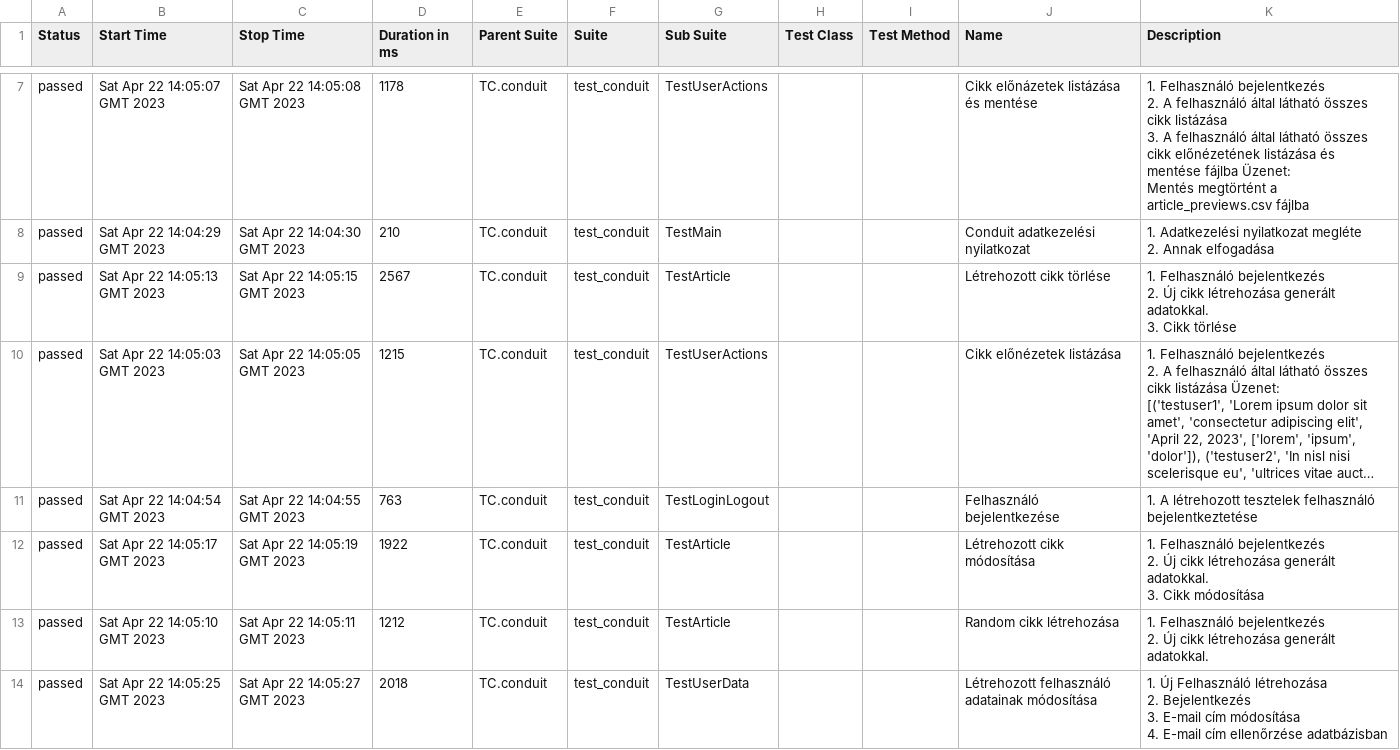
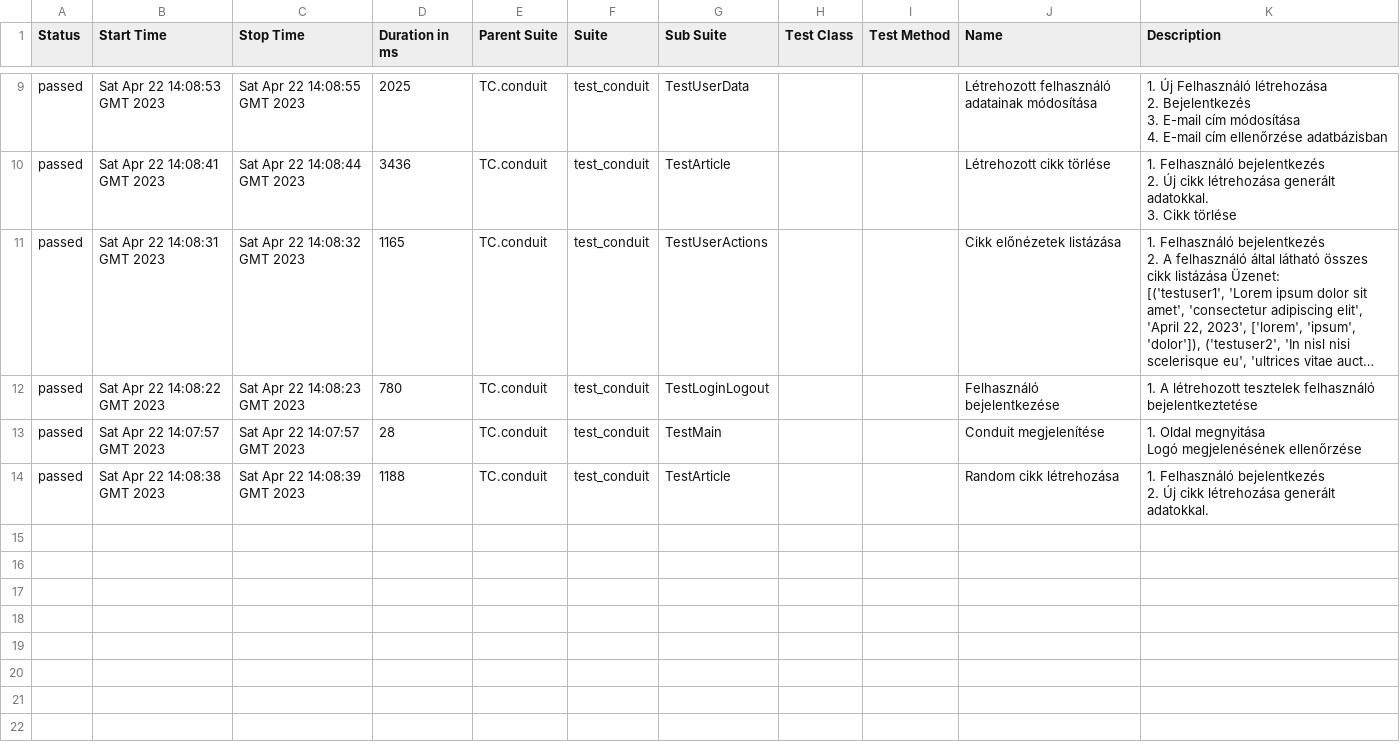
Before and after one commit to kissanya/conduit, a CSV file: 39/data/suites.csv, drawn as a sheet; only a part is shown, gaps mark what is left out; long unchanged cells end in …; removed rows and columns are numbered as before the commit, all else as after; ↵ is a line break in a cell; the diff covers the shown part only; the diff names each change by its address in the sheet, - before the commit and + after, or states it on an @@ line.

```diff
--- a/39/data/suites.csv
+++ b/39/data/suites.csv
-B9 (Start Time): Sat Apr 22 14:05:07 GMT 2023
+B9 (Start Time): Sat Apr 22 14:08:53 GMT 2023
-C9 (Stop Time): Sat Apr 22 14:05:08 GMT 2023
+C9 (Stop Time): Sat Apr 22 14:08:55 GMT 2023
-D9 (Duration in ms): 1178
+D9 (Duration in ms): 2025
-G9 (Sub Suite): TestUserActions
+G9 (Sub Suite): TestUserData
-J9 (Name): Cikk előnázetek listázása és mentése
+J9 (Name): Létrehozott felhasználó adatainak módosítása
-K9 (Description): 1. Felhasználó bejelentkezés ↵ 2. A felhasználó által látható összes cikk listázása ↵ 3. A felhasználó által látható összes cikk előnézetének listázása és mentése fájlba Üzenet: ↵ Mentés megtörtént a article_previews.csv fájlba
+K9 (Description): 1. Új Felhasználó létrehozása ↵ 2. Bejelentkezés ↵ 3. E-mail cím módosítása ↵ 4. E-mail cím ellenőrzése adatbázisban
-row 8: passed | Sat Apr 22 14:04:29 GMT 2023 | Sat Apr 22 14:04:30 GMT 2023 | 210 | TC.conduit | test_conduit | TestMain |  |  | Conduit adatkezelési nyilatkozat | 1. Adatkezelési nyilatkozat megléte ↵ 2. Annak elfogadása
-B10 (Start Time): Sat Apr 22 14:05:13 GMT 2023
+B10 (Start Time): Sat Apr 22 14:08:41 GMT 2023
-C10 (Stop Time): Sat Apr 22 14:05:15 GMT 2023
+C10 (Stop Time): Sat Apr 22 14:08:44 GMT 2023
-D10 (Duration in ms): 2567
+D10 (Duration in ms): 3436
-B11 (Start Time): Sat Apr 22 14:05:03 GMT 2023
+B11 (Start Time): Sat Apr 22 14:08:31 GMT 2023
-C11 (Stop Time): Sat Apr 22 14:05:05 GMT 2023
+C11 (Stop Time): Sat Apr 22 14:08:32 GMT 2023
-D11 (Duration in ms): 1215
+D11 (Duration in ms): 1165
-B12 (Start Time): Sat Apr 22 14:04:54 GMT 2023
+B12 (Start Time): Sat Apr 22 14:08:22 GMT 2023
-C12 (Stop Time): Sat Apr 22 14:04:55 GMT 2023
+C12 (Stop Time): Sat Apr 22 14:08:23 GMT 2023
-D12 (Duration in ms): 763
+D12 (Duration in ms): 780
-B13 (Start Time): Sat Apr 22 14:05:17 GMT 2023
+B13 (Start Time): Sat Apr 22 14:07:57 GMT 2023
-C13 (Stop Time): Sat Apr 22 14:05:19 GMT 2023
+C13 (Stop Time): Sat Apr 22 14:07:57 GMT 2023
-D13 (Duration in ms): 1922
+D13 (Duration in ms): 28
-G13 (Sub Suite): TestArticle
+G13 (Sub Suite): TestMain
-J13 (Name): Létrehozott cikk módosítása
+J13 (Name): Conduit megjelenítése
-K13 (Description): 1. Felhasználó bejelentkezés ↵ 2. Új cikk létrehozása generált adatokkal. ↵ 3. Cikk módosítása
+K13 (Description): 1. Oldal megnyitása ↵ Logó megjelenésének ellenőrzése
-B14 (Start Time): Sat Apr 22 14:05:10 GMT 2023
+B14 (Start Time): Sat Apr 22 14:08:38 GMT 2023
-C14 (Stop Time): Sat Apr 22 14:05:11 GMT 2023
+C14 (Stop Time): Sat Apr 22 14:08:39 GMT 2023
-D14 (Duration in ms): 1212
+D14 (Duration in ms): 1188
-row 14: passed | Sat Apr 22 14:05:25 GMT 2023 | Sat Apr 22 14:05:27 GMT 2023 | 2018 | TC.conduit | test_conduit | TestUserData |  |  | Létrehozott felhasználó adatainak módosítása | 1. Új Felhasználó létrehozása ↵ 2. Bejelentkezés ↵ 3. E-mail cím módosítása ↵ 4. E-mail cím ellenőrzése adatbázisban
```
Also changed, not shown: 2 added rows and 25 edited cells elsewhere in this file, 39/data/behaviors.csv, 49 other files.
